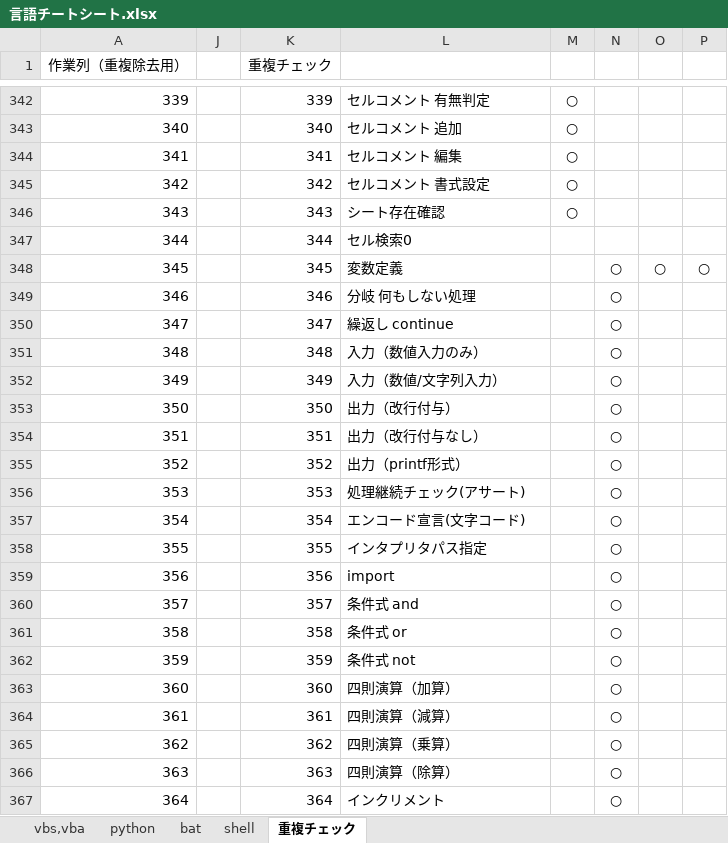
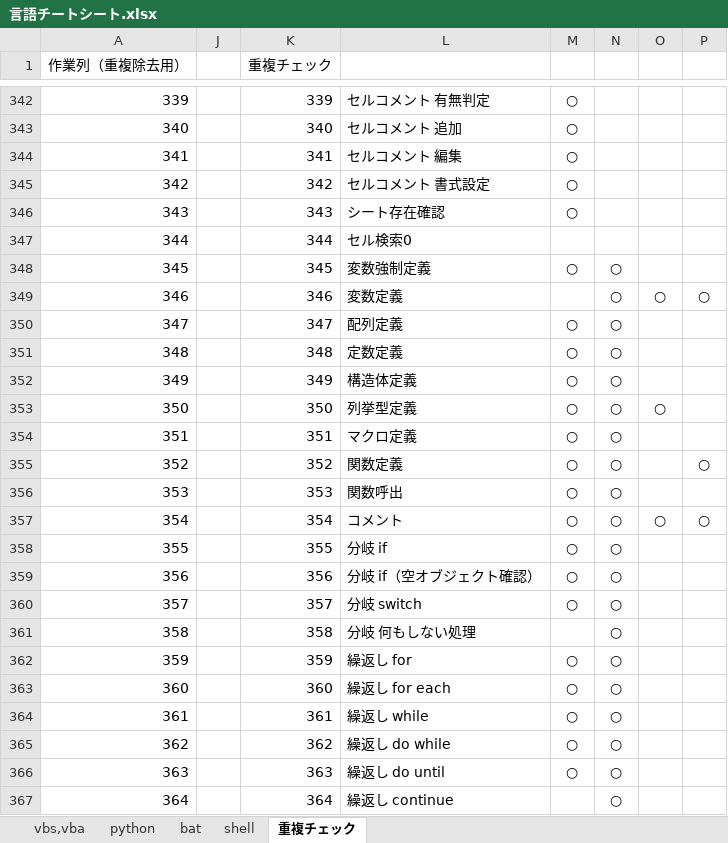
Before and after one commit to draemonash2/other, an Excel workbook: 言語チートシート.xlsx, sheet 重複チェック, drawn as a sheet; only a part is shown, gaps mark what is left out; values as stored, in another font and other column widths than the file's, no borders; the diff covers the shown part only; the diff names each change by its address in the sheet, - before the commit and + after, or states it on an @@ line.

Commit message:
mod

```diff
--- a/言語チートシート.xlsx (sheet 重複チェック)
+++ b/言語チートシート.xlsx (sheet 重複チェック)
-L348: 変数定義
+L348: 変数強制定義
-M348: (empty)
+M348: ○
-O348: ○
+O348: (empty)
-P348: ○
+P348: (empty)
-L349: 分岐 何もしない処理
+L349: 変数定義
-O349: (empty)
+O349: ○
-P349: (empty)
+P349: ○
-L350: 繰返し continue
+L350: 配列定義
-M350:M360: (empty)
+M350:M360: ○
-L351: 入力（数値入力のみ）
+L351: 定数定義
-L352: 入力（数値/文字列入力）
+L352: 構造体定義
-L353: 出力（改行付与）
+L353: 列挙型定義
-O353: (empty)
+O353: ○
-L354: 出力（改行付与なし）
+L354: マクロ定義
-L355: 出力（printf形式）
+L355: 関数定義
-P355: (empty)
+P355: ○
-L356: 処理継続チェック(アサート)
+L356: 関数呼出
-L357: エンコード宣言(文字コード)
+L357: コメント
-O357: (empty)
+O357: ○
-P357: (empty)
+P357: ○
-L358: インタプリタパス指定
+L358: 分岐 if
-L359: import
+L359: 分岐 if（空オブジェクト確認）
-L360: 条件式 and
+L360: 分岐 switch
-L361: 条件式 or
+L361: 分岐 何もしない処理
-L362: 条件式 not
+L362: 繰返し for
-M362:M366: (empty)
+M362:M366: ○
-L363: 四則演算（加算）
+L363: 繰返し for each
-L364: 四則演算（減算）
+L364: 繰返し while
-L365: 四則演算（乗算）
+L365: 繰返し do while
-L366: 四則演算（除算）
+L366: 繰返し do until
-L367: インクリメント
+L367: 繰返し continue
```
Also changed, not shown: 1094 edited cells elsewhere in this sheet, sheet shell, formulas that keep their value, hidden cells.
